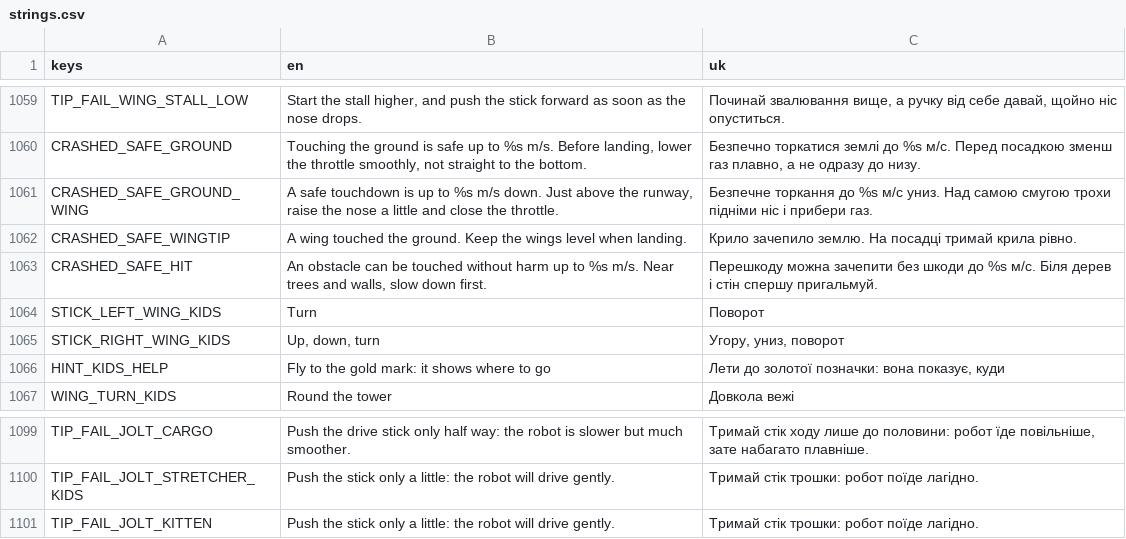
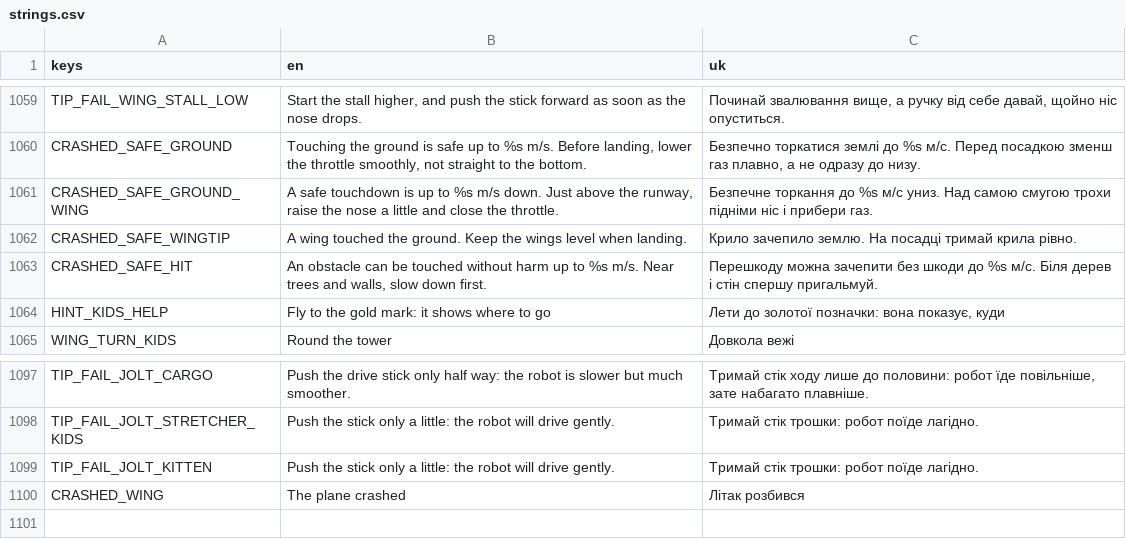
Before and after one commit to marybezuhla/shyriai, a CSV file: app/i18n/strings.csv, drawn as a sheet; only a part is shown, gaps mark what is left out; removed rows and columns are numbered as before the commit, all else as after; the diff names each change by its address in the sheet, - before the commit and + after, or states it on an @@ line.

```diff
--- a/app/i18n/strings.csv
+++ b/app/i18n/strings.csv
-row 1064: STICK_LEFT_WING_KIDS | Turn | Поворот
-row 1065: STICK_RIGHT_WING_KIDS | Up, down, turn | Угору, униз, поворот
+row 1100: CRASHED_WING | The plane crashed | Літак розбився
```
Also changed, not shown: 5 other files.
